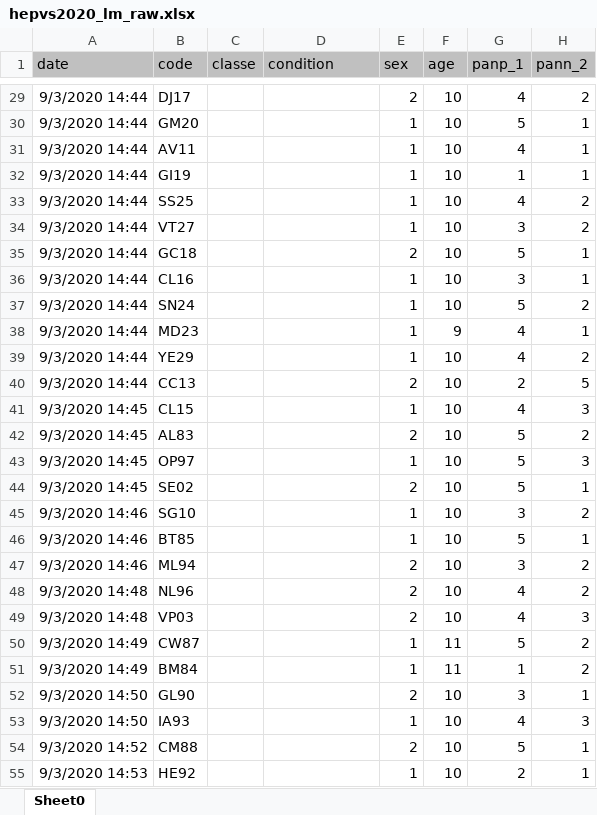
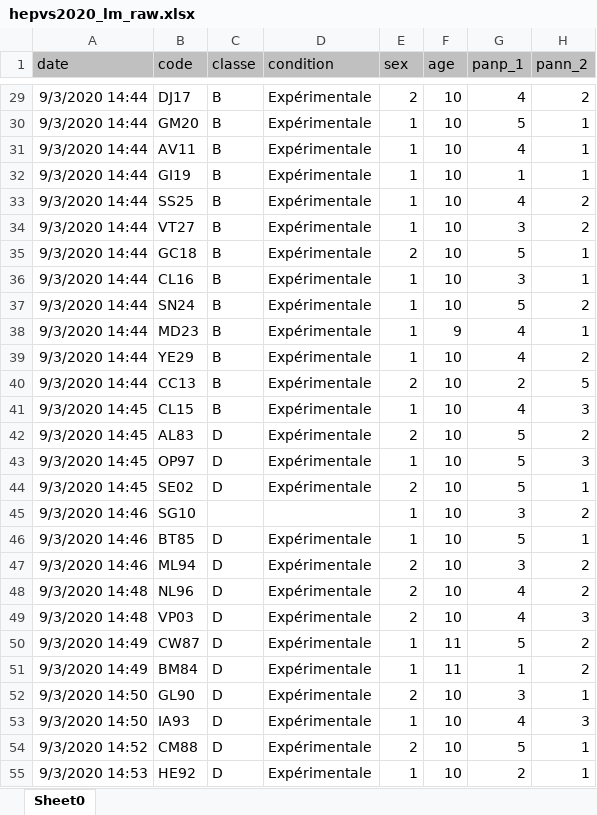
Before and after one commit to bresnico/r-projects, an Excel workbook: hepvs_2020_lm/hepvs2020_lm_raw.xlsx, sheet Sheet0, drawn as a sheet; only a part is shown, gaps mark what is left out; values as stored, in another font and other column widths than the file's, no borders; the diff covers the shown part only; the diff names each change by its address in the sheet, - before the commit and + after, or states it on an @@ line.

```diff
--- a/hepvs_2020_lm/hepvs2020_lm_raw.xlsx (sheet Sheet0)
+++ b/hepvs_2020_lm/hepvs2020_lm_raw.xlsx (sheet Sheet0)
-C29:C41 (classe): (empty)
+C29:C41 (classe): B
-D29:D44 (condition): (empty)
+D29:D44 (condition): Expérimentale
-C42:C44 (classe): (empty)
+C42:C44 (classe): D
-C46:C55 (classe): (empty)
+C46:C55 (classe): D
-D46:D55 (condition): (empty)
+D46:D55 (condition): Expérimentale
```
Also changed, not shown: 268 edited cells elsewhere in this sheet, 3 other files.
